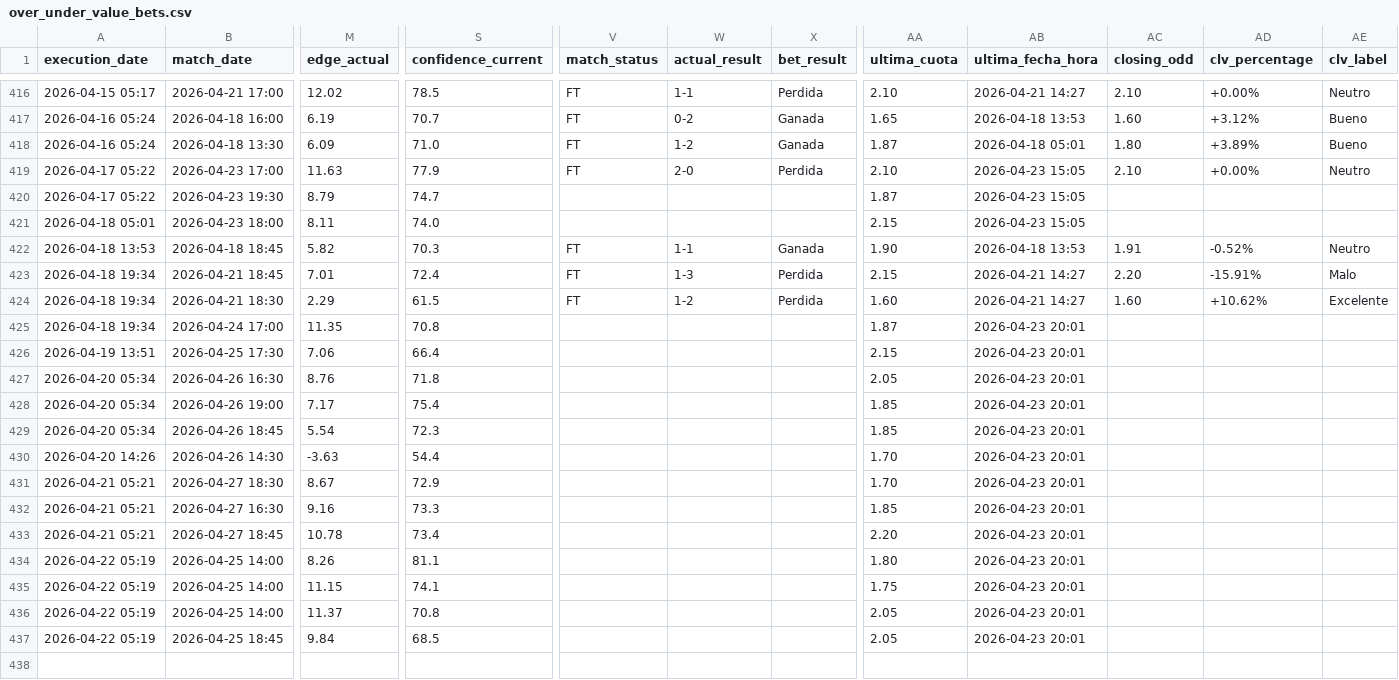
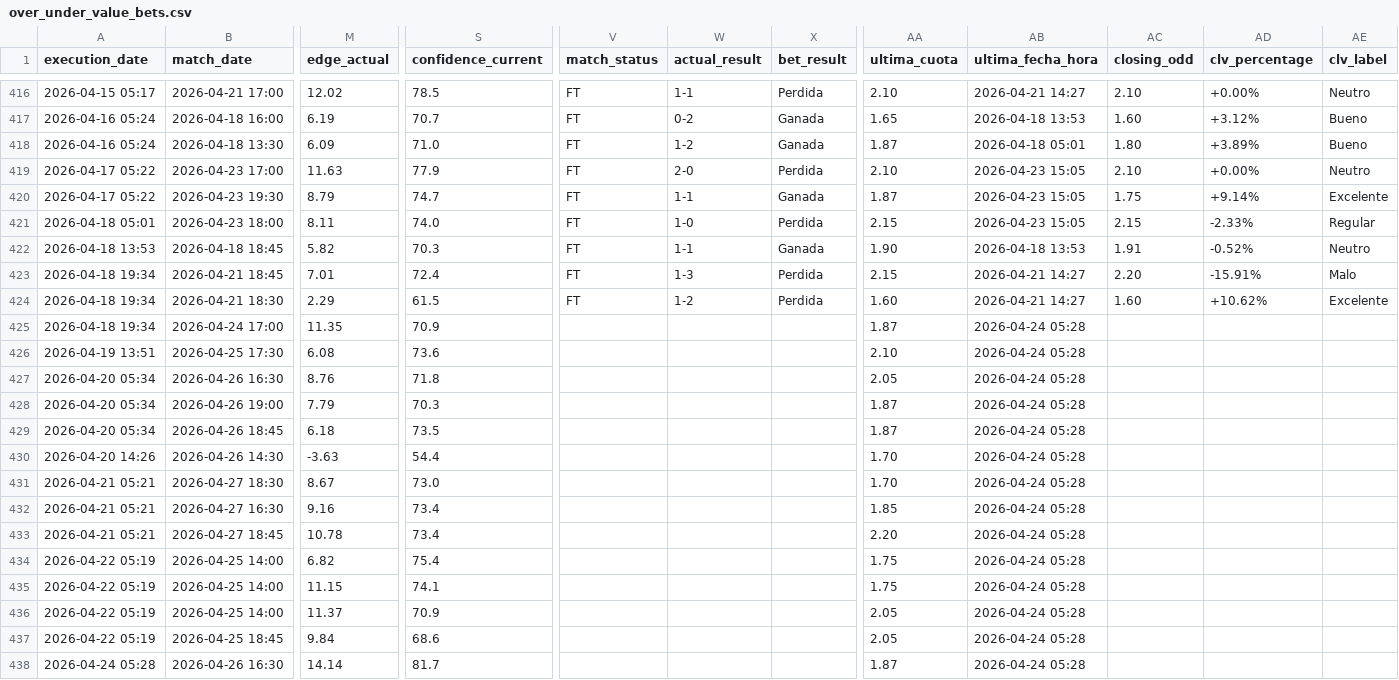
Before and after one commit to pedromanuelfdz-netizen/betting-dashboard, a CSV file: over_under_value_bets.csv, drawn as a sheet; only a part is shown, gaps mark what is left out; rows hold the shown columns only; the diff names each change by its address in the sheet, - before the commit and + after, or states it on an @@ line.

```diff
--- a/over_under_value_bets.csv
+++ b/over_under_value_bets.csv
-V420:V421 (match_status): (empty)
+V420:V421 (match_status): FT
-W420 (actual_result): (empty)
+W420 (actual_result): 1-1
-X420 (bet_result): (empty)
+X420 (bet_result): Ganada
-AC420 (closing_odd): (empty)
+AC420 (closing_odd): 1.75
-AD420 (clv_percentage): (empty)
+AD420 (clv_percentage): +9.14%
-AE420 (clv_label): (empty)
+AE420 (clv_label): Excelente
-W421 (actual_result): (empty)
+W421 (actual_result): 1-0
-X421 (bet_result): (empty)
+X421 (bet_result): Perdida
-AC421 (closing_odd): (empty)
+AC421 (closing_odd): 2.15
-AD421 (clv_percentage): (empty)
+AD421 (clv_percentage): -2.33%
-AE421 (clv_label): (empty)
+AE421 (clv_label): Regular
-S425 (confidence_current): 70.8
+S425 (confidence_current): 70.9
-AB425:AB437 (ultima_fecha_hora): 2026-04-23 20:01
+AB425:AB437 (ultima_fecha_hora): 2026-04-24 05:28
-M426 (edge_actual): 7.06
+M426 (edge_actual): 6.08
-S426 (confidence_current): 66.4
+S426 (confidence_current): 73.6
-AA426 (ultima_cuota): 2.15
+AA426 (ultima_cuota): 2.10
-M428 (edge_actual): 7.17
+M428 (edge_actual): 7.79
-S428 (confidence_current): 75.4
+S428 (confidence_current): 70.3
-AA428:AA429 (ultima_cuota): 1.85
+AA428:AA429 (ultima_cuota): 1.87
-M429 (edge_actual): 5.54
+M429 (edge_actual): 6.18
-S429 (confidence_current): 72.3
+S429 (confidence_current): 73.5
-S431 (confidence_current): 72.9
+S431 (confidence_current): 73.0
-S432 (confidence_current): 73.3
+S432 (confidence_current): 73.4
-M434 (edge_actual): 8.26
+M434 (edge_actual): 6.82
-S434 (confidence_current): 81.1
+S434 (confidence_current): 75.4
-AA434 (ultima_cuota): 1.80
+AA434 (ultima_cuota): 1.75
-S436 (confidence_current): 70.8
+S436 (confidence_current): 70.9
-S437 (confidence_current): 68.5
+S437 (confidence_current): 68.6
+row 438: 2026-04-24 05:28 | 2026-04-26 16:30 | 14.14 | 81.7 |  |  |  | 1.87 | 2026-04-24 05:28
```
Also changed, not shown: 1 other file.
